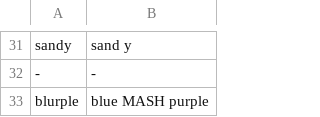
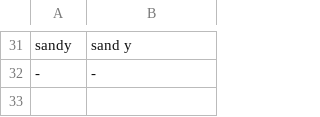
Before and after one commit to oxinabox/ColoringNames.jl, a CSV file: data/replacement_rules.csv, drawn as a sheet; only a part is shown, gaps mark what is left out; the diff names each change by its address in the sheet, - before the commit and + after, or states it on an @@ line.

Commit message:
Running on actual training data

```diff
--- a/data/replacement_rules.csv
+++ b/data/replacement_rules.csv
-row 33: blurple | blue MASH purple
```
Also changed, not shown: 3 other files.
